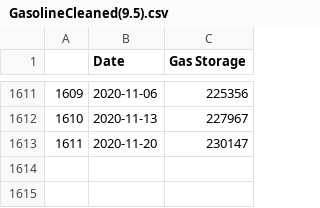
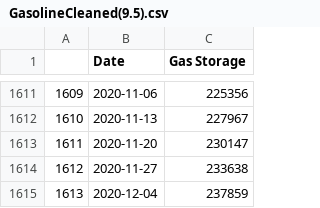
Before and after one commit to Jamals211/Visualizing_Oil_and_Gas_Storage, a CSV file: Data/GasolineCleaned(9.5).csv, drawn as a sheet; only a part is shown, gaps mark what is left out; the diff names each change by its address in the sheet, - before the commit and + after, or states it on an @@ line.

```diff
--- a/Data/GasolineCleaned(9.5).csv
+++ b/Data/GasolineCleaned(9.5).csv
+row 1614: 1612 | 2020-11-27 | 233638
+row 1615: 1613 | 2020-12-04 | 237859
```
Also changed, not shown: Data/CrudeCleaned(9.5).csv, Data/DUCInventoryClean.csv, 45 other files.
